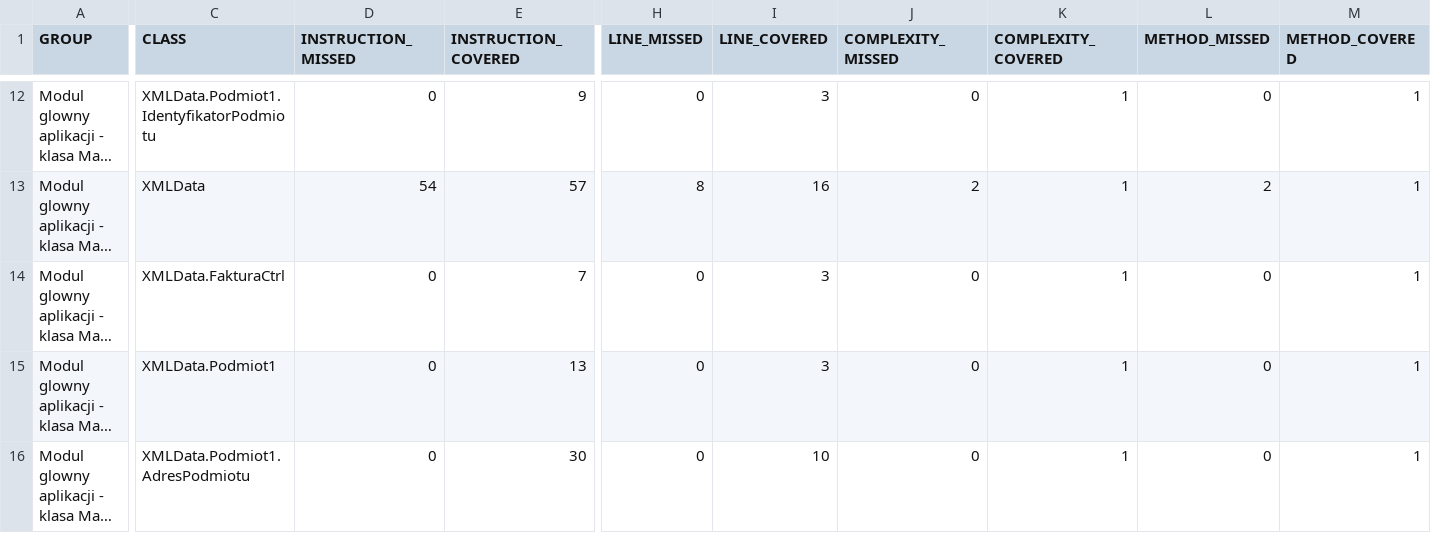
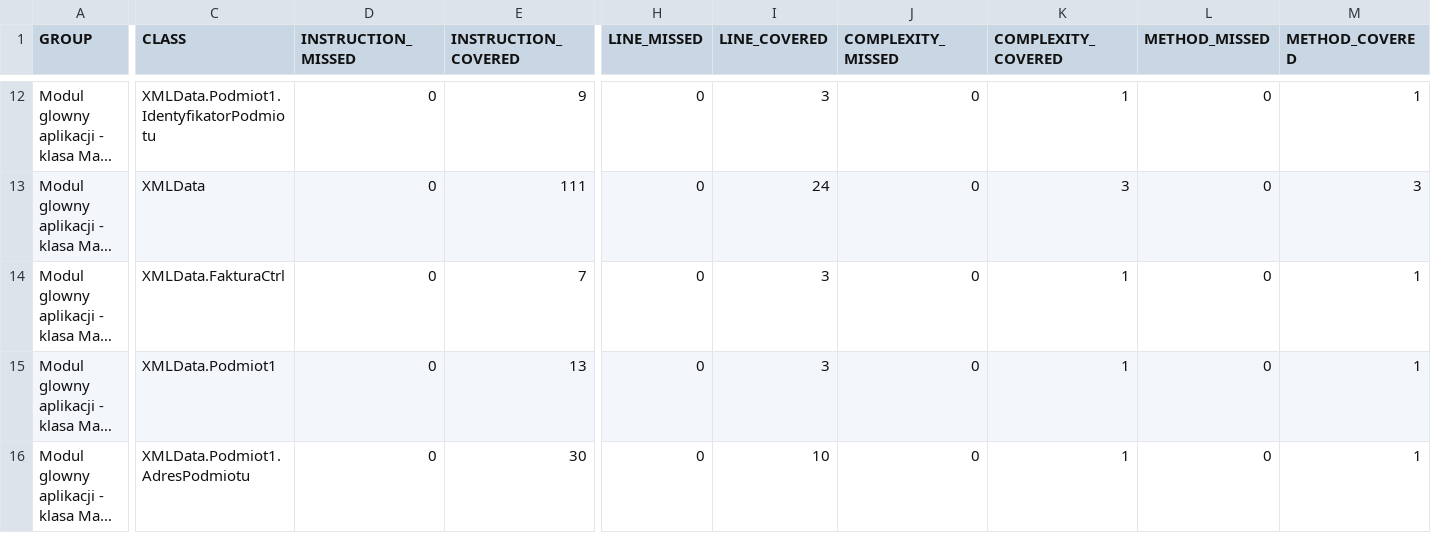
Before and after one commit to piotrkubala/parsowanie-csv-xlsx, a CSV file: main/target/site/jacoco/jacoco.csv, drawn as a sheet; only a part is shown, gaps mark what is left out; long unchanged cells end in …; the diff covers the shown part only; the diff names each change by its address in the sheet, - before the commit and + after, or states it on an @@ line.

```diff
--- a/main/target/site/jacoco/jacoco.csv
+++ b/main/target/site/jacoco/jacoco.csv
-D13 (INSTRUCTION_MISSED): 54
+D13 (INSTRUCTION_MISSED): 0
-E13 (INSTRUCTION_COVERED): 57
+E13 (INSTRUCTION_COVERED): 111
-H13 (LINE_MISSED): 8
+H13 (LINE_MISSED): 0
-I13 (LINE_COVERED): 16
+I13 (LINE_COVERED): 24
-J13 (COMPLEXITY_MISSED): 2
+J13 (COMPLEXITY_MISSED): 0
-K13 (COMPLEXITY_COVERED): 1
+K13 (COMPLEXITY_COVERED): 3
-L13 (METHOD_MISSED): 2
+L13 (METHOD_MISSED): 0
-M13 (METHOD_COVERED): 1
+M13 (METHOD_COVERED): 3
```
Also changed, not shown: 62 edited cells elsewhere in this file, 48 other files.
